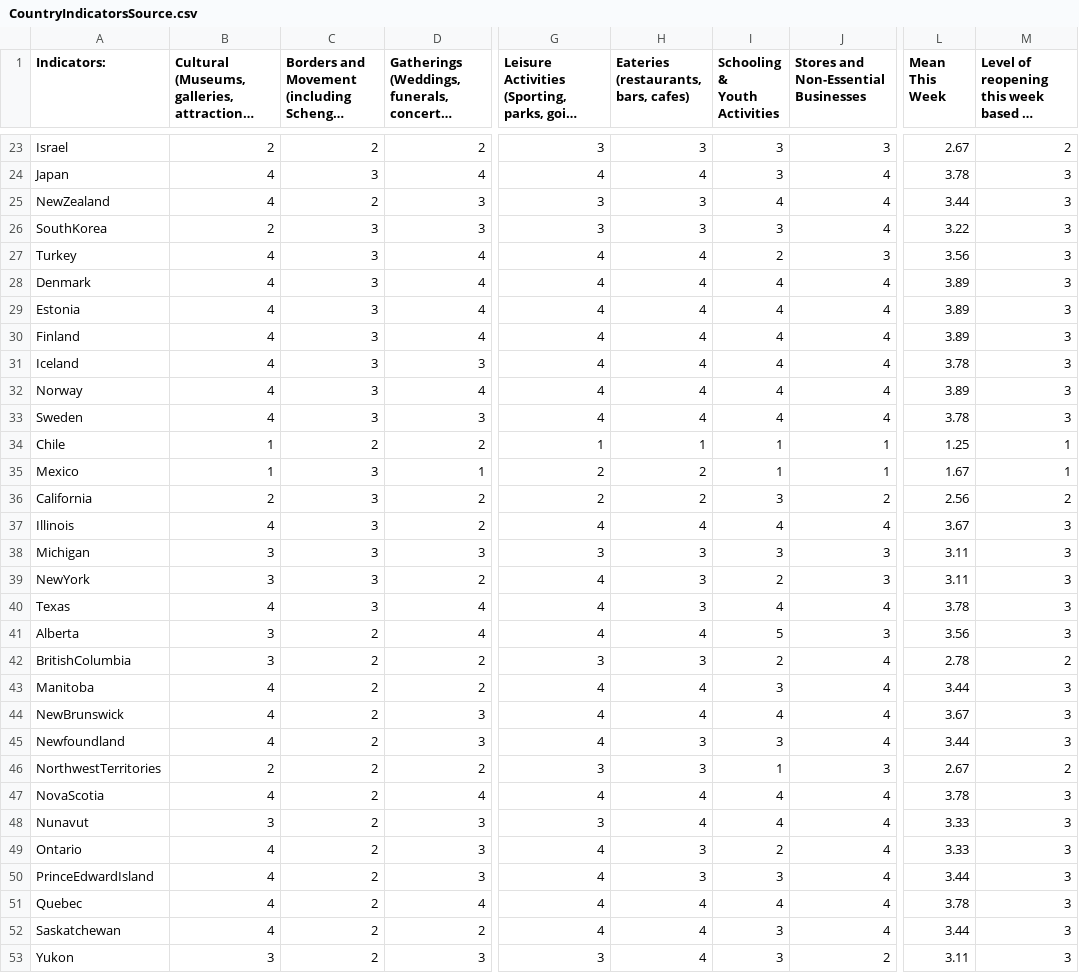
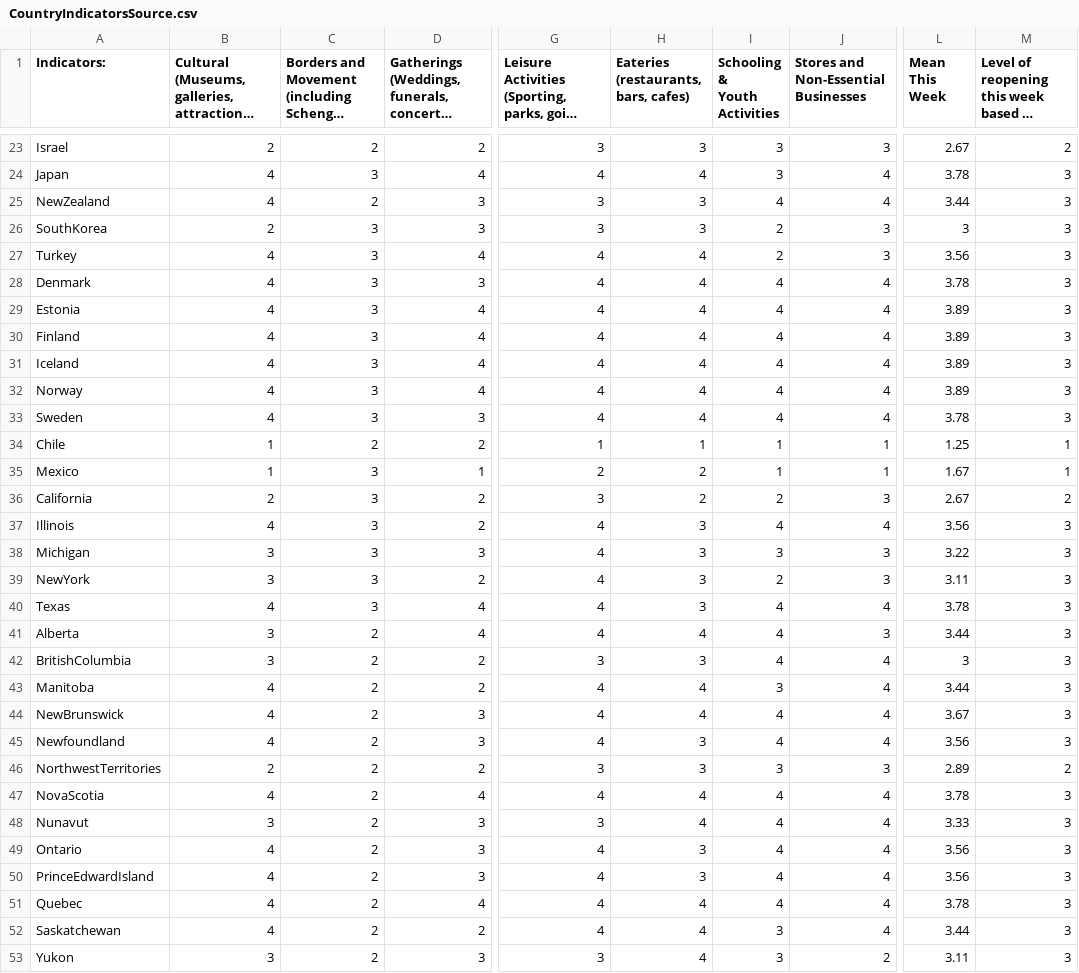
Before and after one commit to nrkthompson/ChartHolding, a CSV file: Data/CountryIndicatorsSource.csv, drawn as a sheet; only a part is shown, gaps mark what is left out; long unchanged cells end in …; the diff covers the shown part only; the diff names each change by its address in the sheet, - before the commit and + after, or states it on an @@ line.

```diff
--- a/Data/CountryIndicatorsSource.csv
+++ b/Data/CountryIndicatorsSource.csv
-I26 (Schooling & Youth Activities): 3
+I26 (Schooling & Youth Activities): 2
-J26: 4
+J26: 3
-L26 (Mean This Week): 3.22
+L26 (Mean This Week): 3
-D28: 4
+D28: 3
-L28 (Mean This Week): 3.89
+L28 (Mean This Week): 3.78
-D31: 3
+D31: 4
-L31 (Mean This Week): 3.78
+L31 (Mean This Week): 3.89
-G36: 2
+G36: 3
-I36 (Schooling & Youth Activities): 3
+I36 (Schooling & Youth Activities): 2
-J36: 2
+J36: 3
-L36 (Mean This Week): 2.56
+L36 (Mean This Week): 2.67
-H37: 4
+H37: 3
-L37 (Mean This Week): 3.67
+L37 (Mean This Week): 3.56
-G38: 3
+G38: 4
-L38 (Mean This Week): 3.11
+L38 (Mean This Week): 3.22
-I41 (Schooling & Youth Activities): 5
+I41 (Schooling & Youth Activities): 4
-L41 (Mean This Week): 3.56
+L41 (Mean This Week): 3.44
-I42 (Schooling & Youth Activities): 2
+I42 (Schooling & Youth Activities): 4
-L42 (Mean This Week): 2.78
+L42 (Mean This Week): 3
-M42: 2
+M42: 3
-I45 (Schooling & Youth Activities): 3
+I45 (Schooling & Youth Activities): 4
-L45 (Mean This Week): 3.44
+L45 (Mean This Week): 3.56
-I46 (Schooling & Youth Activities): 1
+I46 (Schooling & Youth Activities): 3
-L46 (Mean This Week): 2.67
+L46 (Mean This Week): 2.89
-I49 (Schooling & Youth Activities): 2
+I49 (Schooling & Youth Activities): 4
-L49 (Mean This Week): 3.33
+L49 (Mean This Week): 3.56
-I50 (Schooling & Youth Activities): 3
+I50 (Schooling & Youth Activities): 4
-L50 (Mean This Week): 3.44
+L50 (Mean This Week): 3.56
```
Also changed, not shown: 7 edited cells elsewhere in this file, 1 other file.
